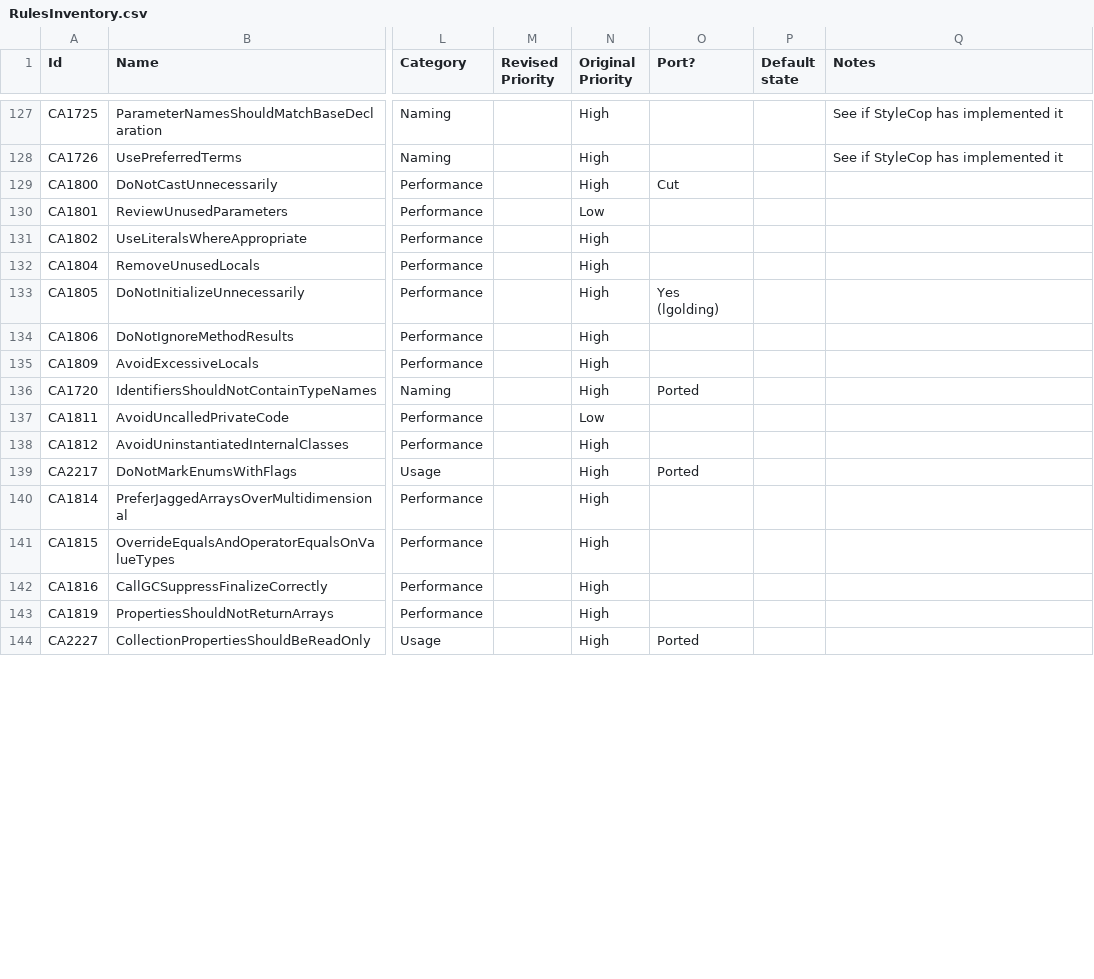
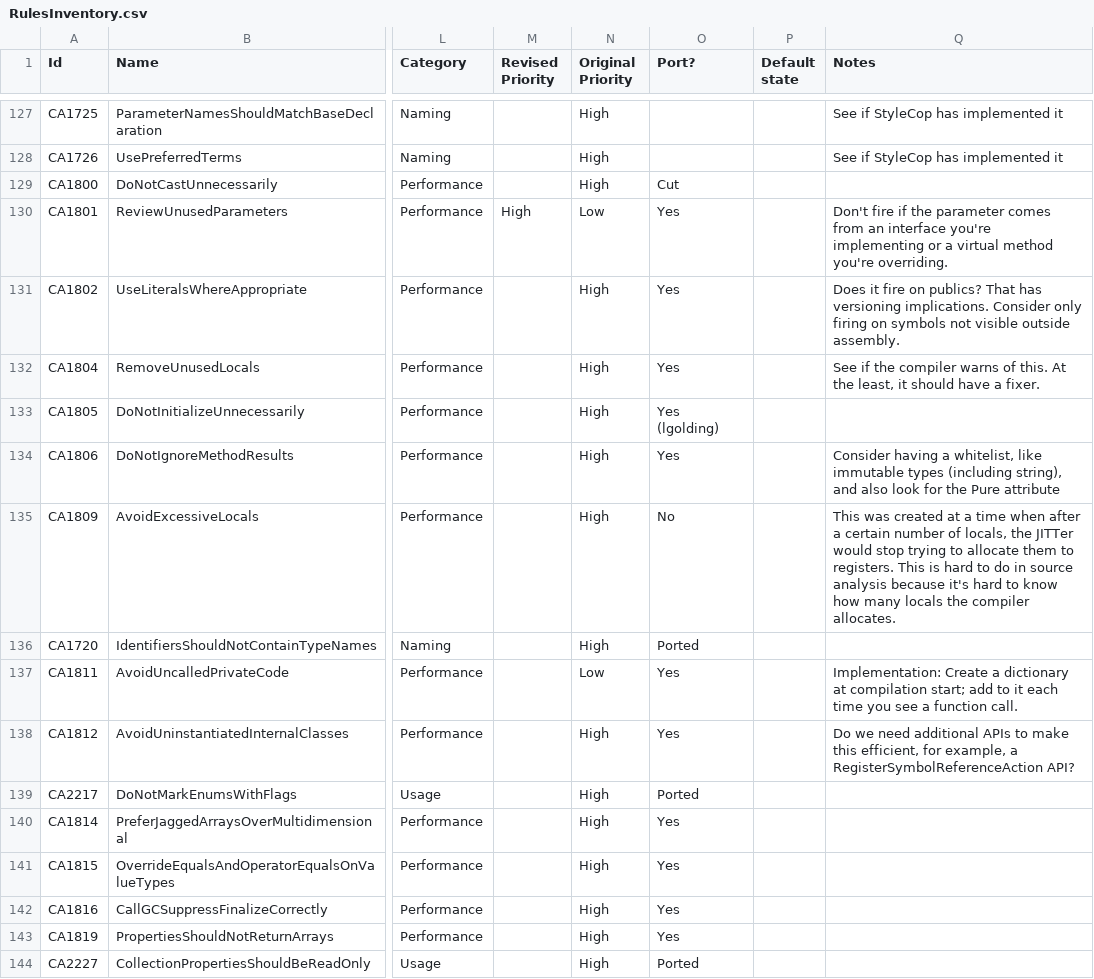
Before and after one commit to dotnet/roslyn-analyzers, a CSV file: RulesInventory.csv, drawn as a sheet; only a part is shown, gaps mark what is left out; the diff covers the shown part only; the diff names each change by its address in the sheet, - before the commit and + after, or states it on an @@ line.

Commit message:
Update spreadsheet per review meeting of 12/1

```diff
--- a/RulesInventory.csv
+++ b/RulesInventory.csv
-M130 (Revised Priority): (empty)
+M130 (Revised Priority): High
-O130:O132 (Port?): (empty)
+O130:O132 (Port?): Yes
-Q130 (Notes): (empty)
+Q130 (Notes): Don't fire if the parameter comes from an interface you're implementing or a virtual method you're overriding.
-Q131 (Notes): (empty)
+Q131 (Notes): Does it fire on publics? That has versioning implications. Consider only firing on symbols not visible outside assembly.
-Q132 (Notes): (empty)
+Q132 (Notes): See if the compiler warns of this. At the least, it should have a fixer.
-O134 (Port?): (empty)
+O134 (Port?): Yes
-Q134 (Notes): (empty)
+Q134 (Notes): Consider having a whitelist, like immutable types (including string), and also look for the Pure attribute
-O135 (Port?): (empty)
+O135 (Port?): No
-Q135 (Notes): (empty)
+Q135 (Notes): This was created at a time when after a certain number of locals, the JITTer would stop trying to allocate them to registers. This is hard to do in source analysis because it's hard to know how many locals the compiler allocates.
-O137:O138 (Port?): (empty)
+O137:O138 (Port?): Yes
-Q137 (Notes): (empty)
+Q137 (Notes): Implementation: Create a dictionary at compilation start; add to it each time you see a function call.
-Q138 (Notes): (empty)
+Q138 (Notes): Do we need additional APIs to make this efficient, for example, a RegisterSymbolReferenceAction API?
-O140:O143 (Port?): (empty)
+O140:O143 (Port?): Yes
```
Also changed, not shown: 20 edited cells elsewhere in this file.
